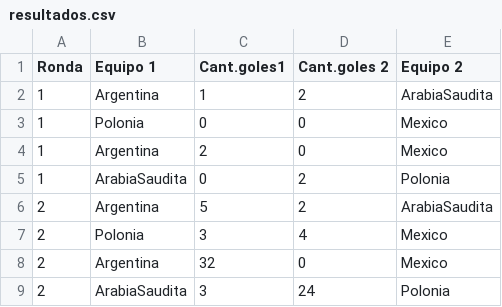
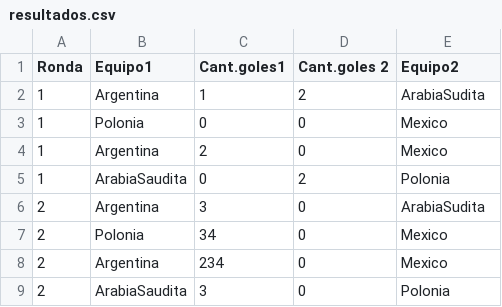
Before and after one commit to FernandoGutarra/TP_INTEGRADOR, a CSV file: src/main/resources/resultados.csv, drawn as a sheet.

```diff
--- a/src/main/resources/resultados.csv
+++ b/src/main/resources/resultados.csv
@@ -1,3 +1,3 @@
-Ronda;Equipo 1;Cant.goles1;Cant.goles 2; Equipo 2
-1;Argentina;1;2;ArabiaSaudita
+Ronda;Equipo1;Cant.goles1;Cant.goles 2; Equipo2
+1;Argentina;1;2;ArabiaSudita
 1;Polonia;0;0;Mexico
@@ -5,5 +5,5 @@
 1;ArabiaSaudita;0;2;Polonia
-2;Argentina;5;2;ArabiaSaudita
-2;Polonia;3;4;Mexico
-2;Argentina;32;0;Mexico
-2;ArabiaSaudita;3;24;Polonia
+2;Argentina;3;0;ArabiaSudita
+2;Polonia;34;0;Mexico
+2;Argentina;234;0;Mexico
+2;ArabiaSaudita;3;0;Polonia
```
Also changed, not shown: src/main/resources/pronosticos.csv, 1 other file.
